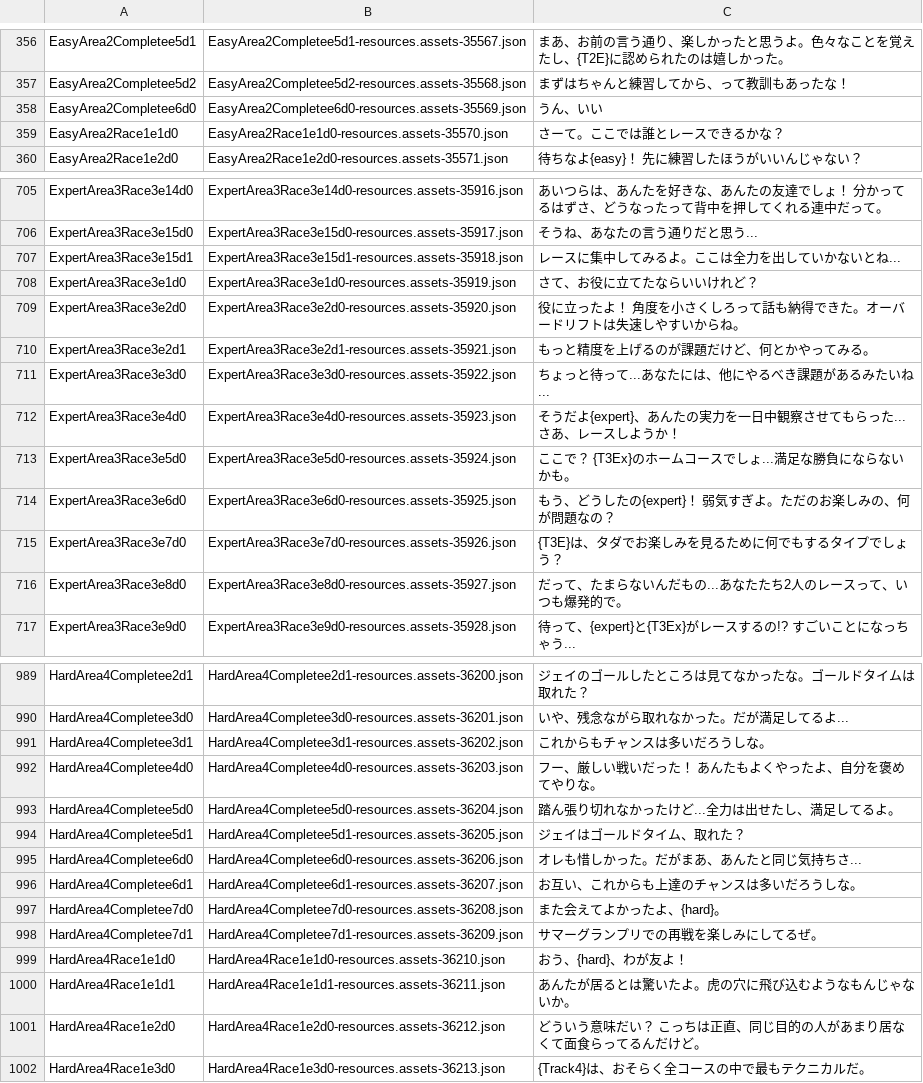
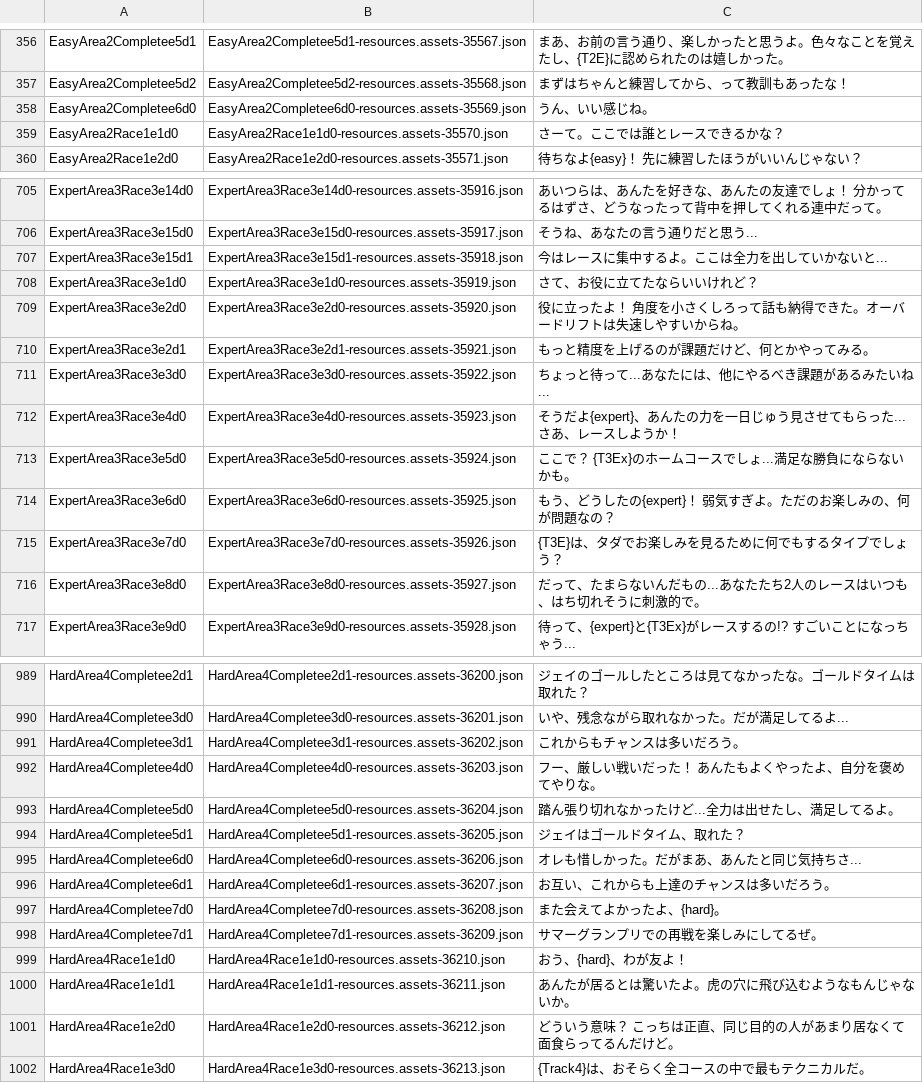
Before and after one commit to epser/inertial_drift_improve_japanese, a TSV file: improve_japanese_translate/data/japanese.tsv, drawn as a sheet; only a part is shown, gaps mark what is left out; the diff covers the shown part only.

```diff
--- a/improve_japanese_translate/data/japanese.tsv
+++ b/improve_japanese_translate/data/japanese.tsv
@@ -357,3 +357,3 @@ EasyArea2Completee5d1	EasyArea2Completee5d1-resources.assets-35567.json	まあ
 EasyArea2Completee5d2	EasyArea2Completee5d2-resources.assets-35568.json	まずはちゃんと練習してから、って教訓もあったな！
-EasyArea2Completee6d0	EasyArea2Completee6d0-resources.assets-35569.json	うん、いい
+EasyArea2Completee6d0	EasyArea2Completee6d0-resources.assets-35569.json	うん、いい感じね。
 EasyArea2Race1e1d0	EasyArea2Race1e1d0-resources.assets-35570.json	さーて。ここでは誰とレースできるかな？
@@ -706,3 +706,3 @@ ExpertArea3Race3e14d0	ExpertArea3Race3e14d0-resources.assets-35916.json	あい
 ExpertArea3Race3e15d0	ExpertArea3Race3e15d0-resources.assets-35917.json	そうね、あなたの言う通りだと思う...
-ExpertArea3Race3e15d1	ExpertArea3Race3e15d1-resources.assets-35918.json	レースに集中してみるよ。ここは全力を出していかないとね...
+ExpertArea3Race3e15d1	ExpertArea3Race3e15d1-resources.assets-35918.json	今はレースに集中するよ。ここは全力を出していかないと...
 ExpertArea3Race3e1d0	ExpertArea3Race3e1d0-resources.assets-35919.json	さて、お役に立てたならいいけれど？
@@ -711,3 +711,3 @@ ExpertArea3Race3e2d1	ExpertArea3Race3e2d1-resources.assets-35921.json	もっと
 ExpertArea3Race3e3d0	ExpertArea3Race3e3d0-resources.assets-35922.json	ちょっと待って...あなたには、他にやるべき課題があるみたいね...
-ExpertArea3Race3e4d0	ExpertArea3Race3e4d0-resources.assets-35923.json	そうだよ{expert}、あんたの実力を一日中観察させてもらった...さあ、レースしようか！
+ExpertArea3Race3e4d0	ExpertArea3Race3e4d0-resources.assets-35923.json	そうだよ{expert}、あんたの力を一日じゅう見させてもらった...さあ、レースしようか！
 ExpertArea3Race3e5d0	ExpertArea3Race3e5d0-resources.assets-35924.json	ここで？　{T3Ex}のホームコースでしょ...満足な勝負にならないかも。
@@ -715,3 +715,3 @@ ExpertArea3Race3e6d0	ExpertArea3Race3e6d0-resources.assets-35925.json	もう、
 ExpertArea3Race3e7d0	ExpertArea3Race3e7d0-resources.assets-35926.json	{T3E}は、タダでお楽しみを見るために何でもするタイプでしょう？
-ExpertArea3Race3e8d0	ExpertArea3Race3e8d0-resources.assets-35927.json	だって、たまらないんだもの...あなたたち2人のレースって、いつも爆発的で。
+ExpertArea3Race3e8d0	ExpertArea3Race3e8d0-resources.assets-35927.json	だって、たまらないんだもの...あなたたち2人のレースはいつも、はち切れそうに刺激的で。
 ExpertArea3Race3e9d0	ExpertArea3Race3e9d0-resources.assets-35928.json	待って、{expert}と{T3Ex}がレースするの!?　すごいことになっちゃう...
@@ -990,3 +990,3 @@ HardArea4Completee2d1	HardArea4Completee2d1-resources.assets-36200.json	ジェ
 HardArea4Completee3d0	HardArea4Completee3d0-resources.assets-36201.json	いや、残念ながら取れなかった。だが満足してるよ...
-HardArea4Completee3d1	HardArea4Completee3d1-resources.assets-36202.json	これからもチャンスは多いだろうしな。
+HardArea4Completee3d1	HardArea4Completee3d1-resources.assets-36202.json	これからもチャンスは多いだろう。
 HardArea4Completee4d0	HardArea4Completee4d0-resources.assets-36203.json	フー、厳しい戦いだった！　あんたもよくやったよ、自分を褒めてやりな。
@@ -995,3 +995,3 @@ HardArea4Completee5d1	HardArea4Completee5d1-resources.assets-36205.json	ジェ
 HardArea4Completee6d0	HardArea4Completee6d0-resources.assets-36206.json	オレも惜しかった。だがまあ、あんたと同じ気持ちさ...
-HardArea4Completee6d1	HardArea4Completee6d1-resources.assets-36207.json	お互い、これからも上達のチャンスは多いだろうしな。
+HardArea4Completee6d1	HardArea4Completee6d1-resources.assets-36207.json	お互い、これからも上達のチャンスは多いだろう。
 HardArea4Completee7d0	HardArea4Completee7d0-resources.assets-36208.json	また会えてよかったよ、{hard}。
@@ -1000,3 +1000,3 @@ HardArea4Race1e1d0	HardArea4Race1e1d0-resources.assets-36210.json	おう、{hard
 HardArea4Race1e1d1	HardArea4Race1e1d1-resources.assets-36211.json	あんたが居るとは驚いたよ。虎の穴に飛び込むようなもんじゃないか。
-HardArea4Race1e2d0	HardArea4Race1e2d0-resources.assets-36212.json	どういう意味だい？　こっちは正直、同じ目的の人があまり居なくて面食らってるんだけど。
+HardArea4Race1e2d0	HardArea4Race1e2d0-resources.assets-36212.json	どういう意味？　こっちは正直、同じ目的の人があまり居なくて面食らってるんだけど。
 HardArea4Race1e3d0	HardArea4Race1e3d0-resources.assets-36213.json	{Track4}は、おそらく全コースの中で最もテクニカルだ。
```
Also changed, not shown: 76 edited cells elsewhere in this file.
